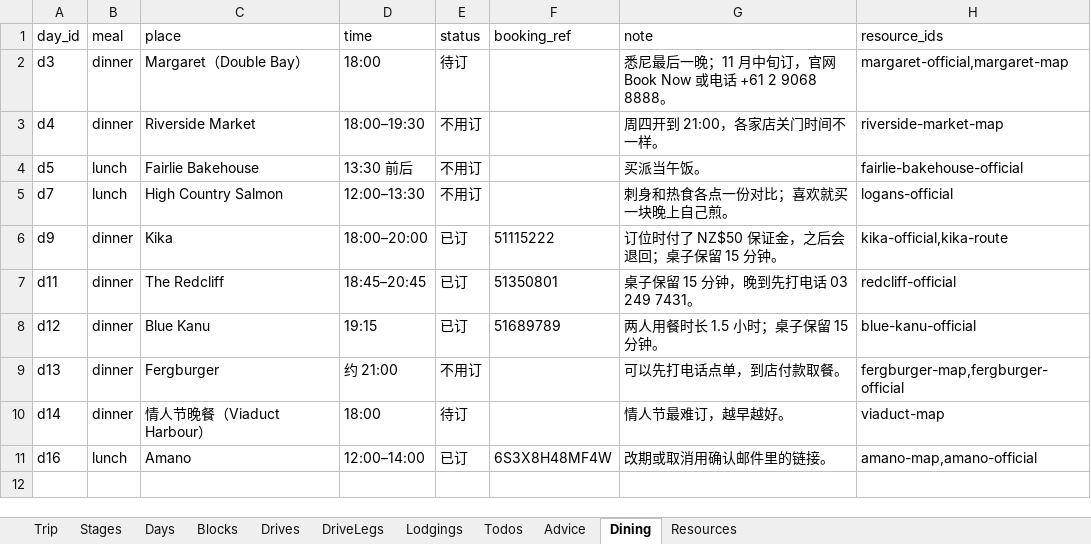
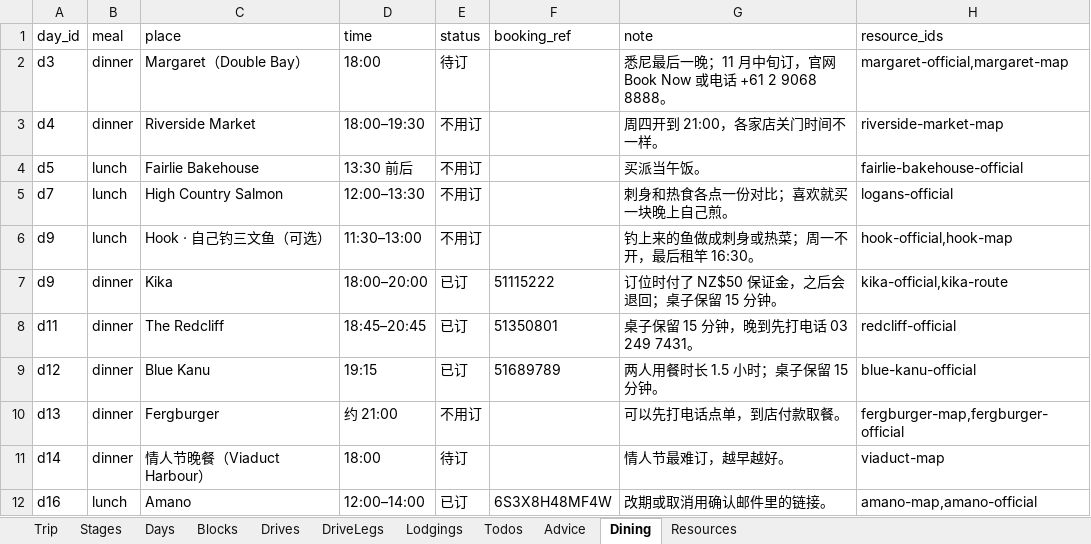
Before and after one commit to s413286943-cmyk/Aussie-Split, an Excel workbook: content/nz2027-itinerary.xlsx, sheet Dining, drawn as a sheet; values as stored, in another font and other column widths than the file's, no borders; the diff names each change by its address in the sheet, - before the commit and + after, or states it on an @@ line.

```diff
--- a/content/nz2027-itinerary.xlsx (sheet Dining)
+++ b/content/nz2027-itinerary.xlsx (sheet Dining)
+row 6: d9 | lunch | Hook · 自己钓三文鱼（可选） | 11:30–13:00 | 不用订 |  | 钓上来的鱼做成刺身或热菜；周一不开，最后租竿 16:30。 | hook-official,hook-map
```
Also changed, not shown: sheet Resources, sheet Blocks, 4 other files.
